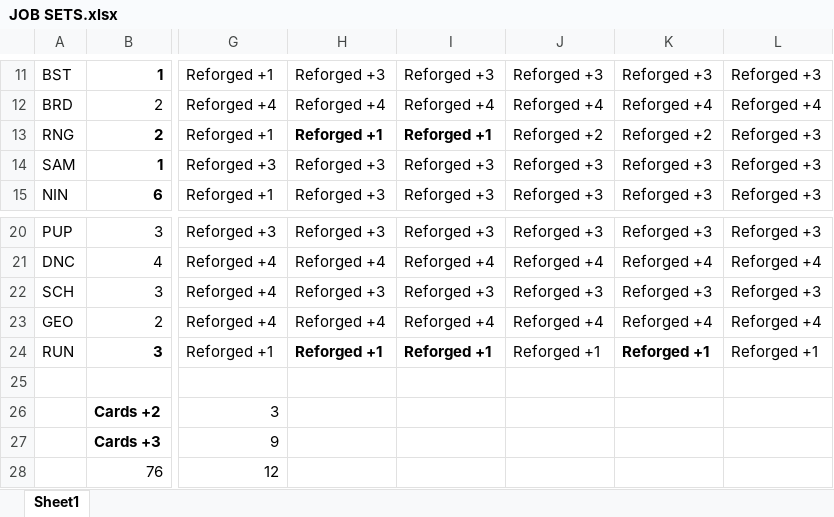
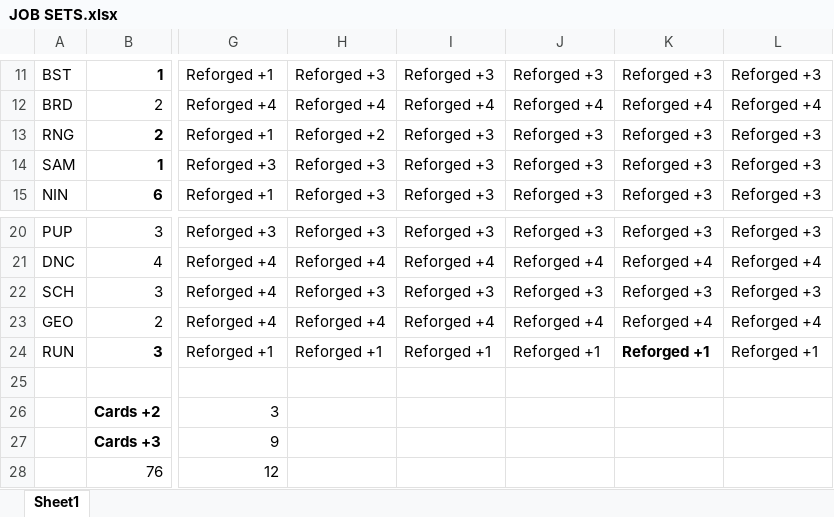
Before and after one commit to linktri3363/GearSwap, an Excel workbook: data/Linktri/JOB SETS.xlsx, sheet Sheet1, drawn as a sheet; only a part is shown, gaps mark what is left out; values as stored, in another font and other column widths than the file's, no borders; conditional formats not drawn; the diff names each change by its address in the sheet, - before the commit and + after, or states it on an @@ line.

```diff
--- a/data/Linktri/JOB SETS.xlsx (sheet Sheet1)
+++ b/data/Linktri/JOB SETS.xlsx (sheet Sheet1)
-H13: Reforged +1
+H13: Reforged +2
-H13:I13 bold: on
+H13:I13 bold: off
-I13: Reforged +1
+I13: Reforged +3
-J13: Reforged +2
+J13: Reforged +3
-K13: Reforged +2
+K13: Reforged +3
-H24:I24 bold: on
+H24:I24 bold: off
```
Also changed, not shown: 1 other file.
